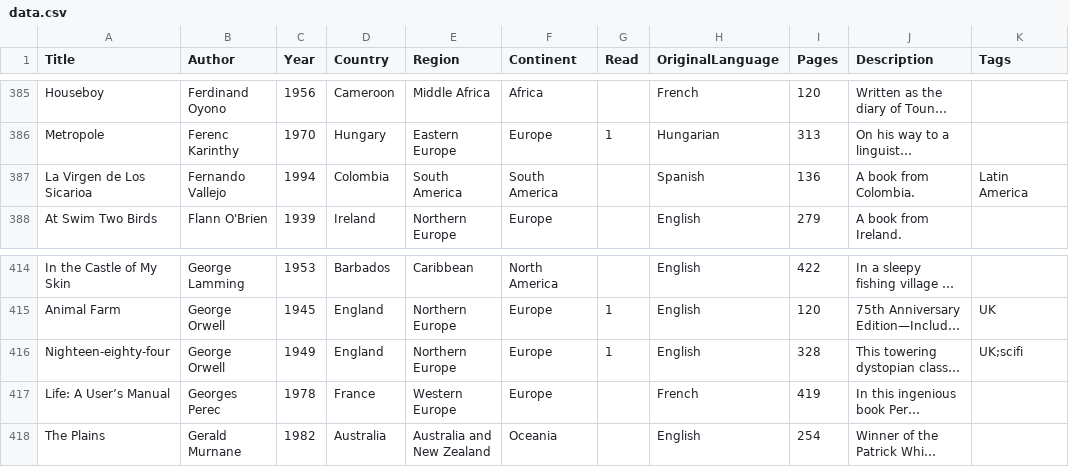
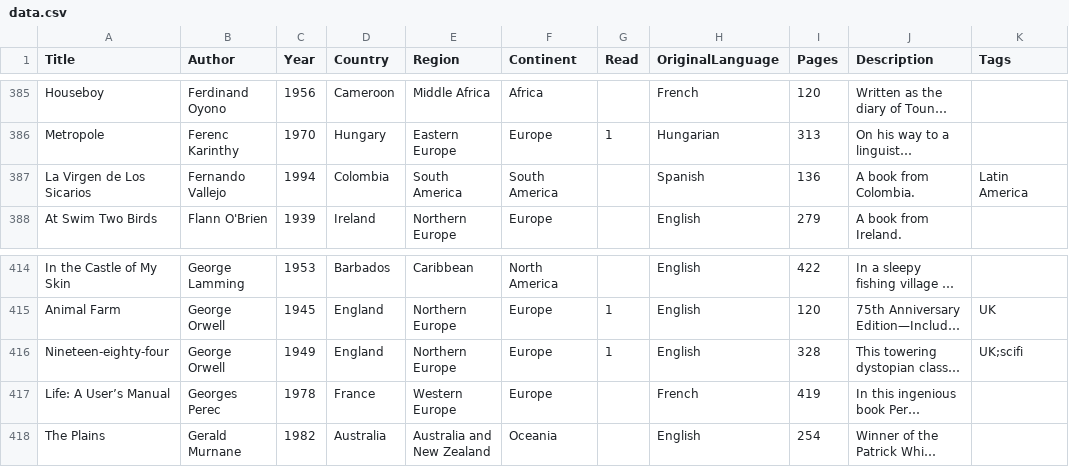
Before and after one commit to lgalvao/biblios, a CSV file: src/data/data.csv, drawn as a sheet; only a part is shown, gaps mark what is left out; long unchanged cells end in …; the diff names each change by its address in the sheet, - before the commit and + after, or states it on an @@ line.

```diff
--- a/src/data/data.csv
+++ b/src/data/data.csv
-A387 (Title): La Virgen de Los Sicarioa
+A387 (Title): La Virgen de Los Sicarios
-A416 (Title): Nighteen-eighty-four
+A416 (Title): Nineteen-eighty-four
```
Also changed, not shown: data.csv, 4 other files.
